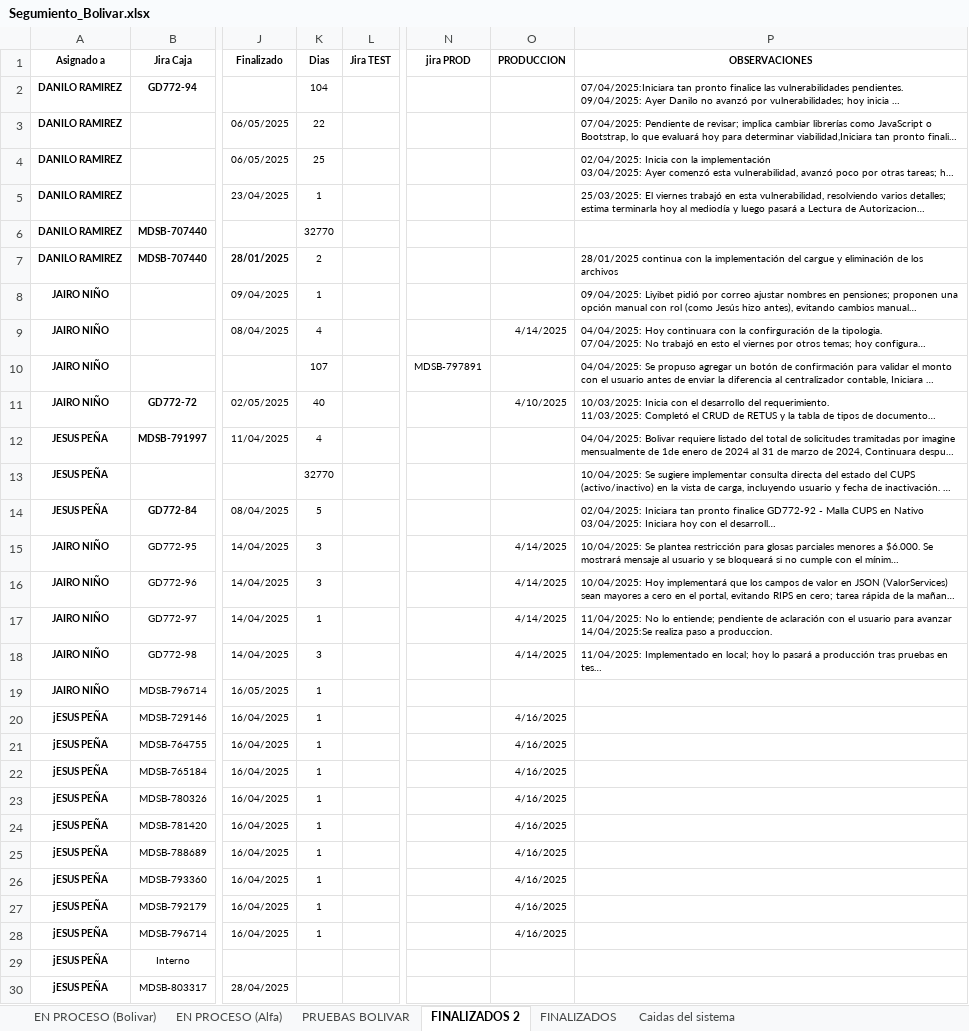
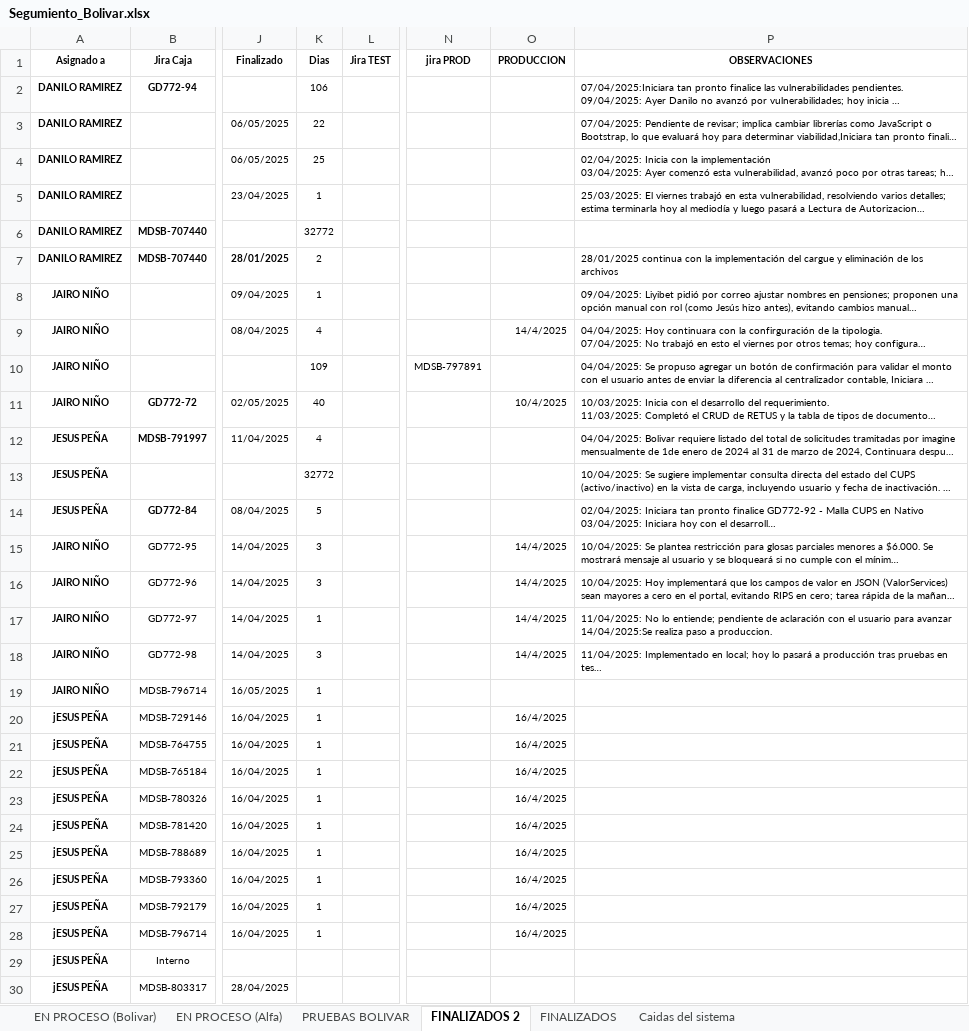
Before and after one commit to Imaginepruebas/requerimientos-diarios, an Excel workbook: Segumiento_Bolivar.xlsx, sheet FINALIZADOS 2, drawn as a sheet; only a part is shown, gaps mark what is left out; long unchanged cells end in …; values as stored, in another font and other column widths than the file's, no borders; charts and pictures and table styles not drawn; the diff covers the shown part only; the diff names each change by its address in the sheet, - before the commit and + after, or states it on an @@ line.

```diff
--- a/Segumiento_Bolivar.xlsx (sheet FINALIZADOS 2)
+++ b/Segumiento_Bolivar.xlsx (sheet FINALIZADOS 2)
-K2 (Dias): 104
+K2 (Dias): 106
-K6 (Dias): 32770
+K6 (Dias): 32772
-O9 (PRODUCCION): 4/14/2025
+O9 (PRODUCCION): 14/4/2025
-K10 (Dias): 107
+K10 (Dias): 109
-O11 (PRODUCCION): 4/10/2025
+O11 (PRODUCCION): 10/4/2025
-K13 (Dias): 32770
+K13 (Dias): 32772
-O15:O18 (PRODUCCION): 4/14/2025
+O15:O18 (PRODUCCION): 14/4/2025
-O20:O28 (PRODUCCION): 4/16/2025
+O20:O28 (PRODUCCION): 16/4/2025
```
Also changed, not shown: 6 edited cells elsewhere in this sheet, sheet EN PROCESO (Bolivar), sheet EN PROCESO (Alfa), sheet FINALIZADOS, formulas that keep their value, hidden cells, charts or pictures, Segumiento_Colmedica.xlsx, Segumiento_alfa.xlsx, 8 other files.
